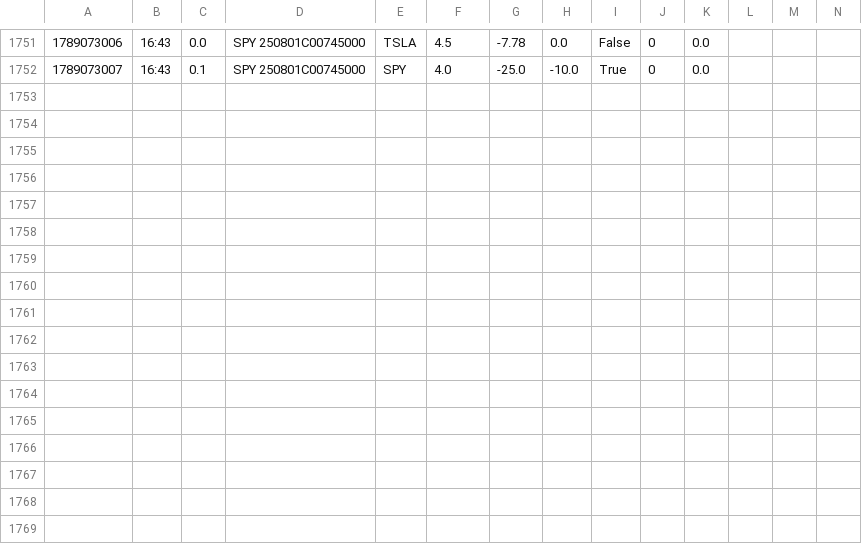
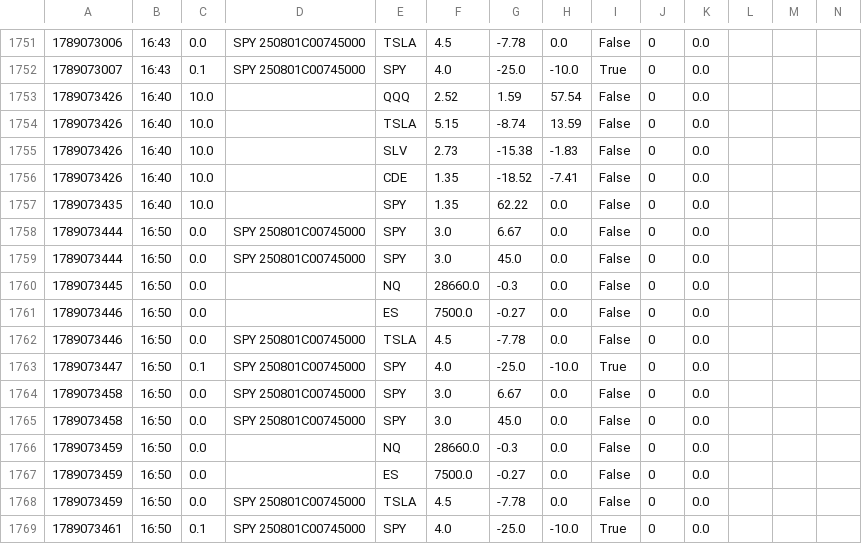
Before and after one commit to giancuffaro/discord-sniper, a CSV file: shadow_ratchet.csv, drawn as a sheet; only a part is shown, gaps mark what is left out.

```diff
--- a/shadow_ratchet.csv
+++ b/shadow_ratchet.csv
@@ -1752 +1752,18 @@
 1789073007,16:43,0.1,SPY   250801C00745000,SPY,4.0,-25.0,-10.0,True,0,0.0,,,
+1789073426,16:40,10.0,,QQQ,2.52,1.59,57.54,False,0,0.0,,,
+1789073426,16:40,10.0,,TSLA,5.15,-8.74,13.59,False,0,0.0,,,
+1789073426,16:40,10.0,,SLV,2.73,-15.38,-1.83,False,0,0.0,,,
+1789073426,16:40,10.0,,CDE,1.35,-18.52,-7.41,False,0,0.0,,,
+1789073435,16:40,10.0,,SPY,1.35,62.22,0.0,False,0,0.0,,,
+1789073444,16:50,0.0,SPY   250801C00745000,SPY,3.0,6.67,0.0,False,0,0.0,,,
+1789073444,16:50,0.0,SPY   250801C00745000,SPY,3.0,45.0,0.0,False,0,0.0,,,
+1789073445,16:50,0.0,,NQ,28660.0,-0.3,0.0,False,0,0.0,,,
+1789073446,16:50,0.0,,ES,7500.0,-0.27,0.0,False,0,0.0,,,
+1789073446,16:50,0.0,SPY   250801C00745000,TSLA,4.5,-7.78,0.0,False,0,0.0,,,
+1789073447,16:50,0.1,SPY   250801C00745000,SPY,4.0,-25.0,-10.0,True,0,0.0,,,
+1789073458,16:50,0.0,SPY   250801C00745000,SPY,3.0,6.67,0.0,False,0,0.0,,,
+1789073458,16:50,0.0,SPY   250801C00745000,SPY,3.0,45.0,0.0,False,0,0.0,,,
+1789073459,16:50,0.0,,NQ,28660.0,-0.3,0.0,False,0,0.0,,,
+1789073459,16:50,0.0,,ES,7500.0,-0.27,0.0,False,0,0.0,,,
+1789073459,16:50,0.0,SPY   250801C00745000,TSLA,4.5,-7.78,0.0,False,0,0.0,,,
+1789073461,16:50,0.1,SPY   250801C00745000,SPY,4.0,-25.0,-10.0,True,0,0.0,,,
```
Also changed, not shown: 2 other files.
